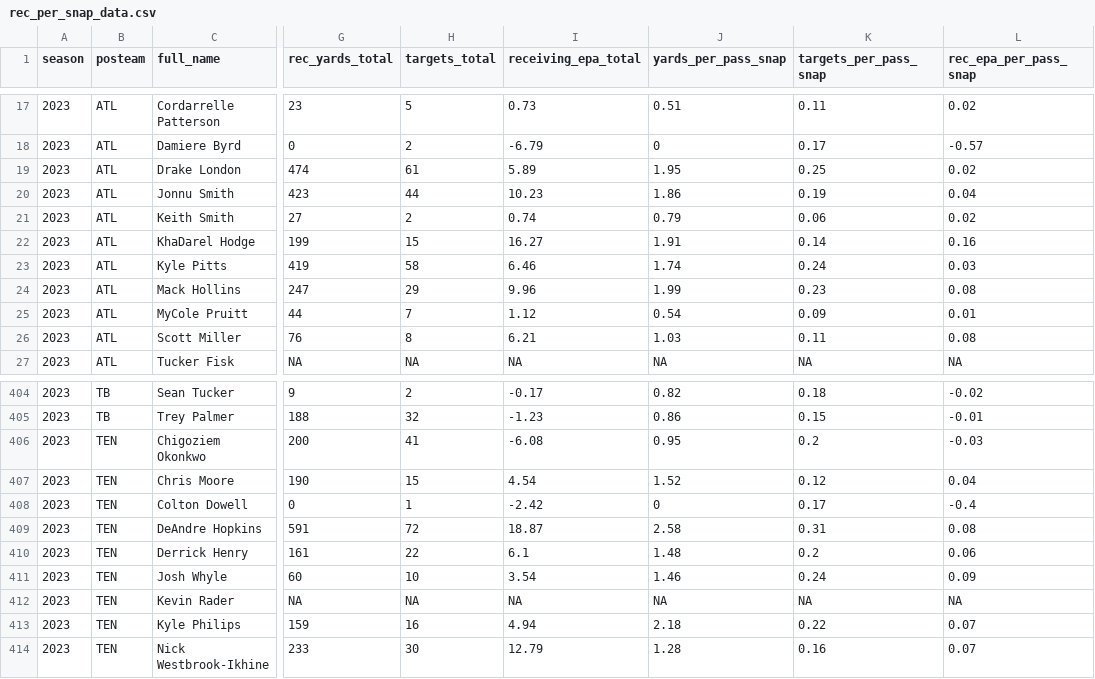
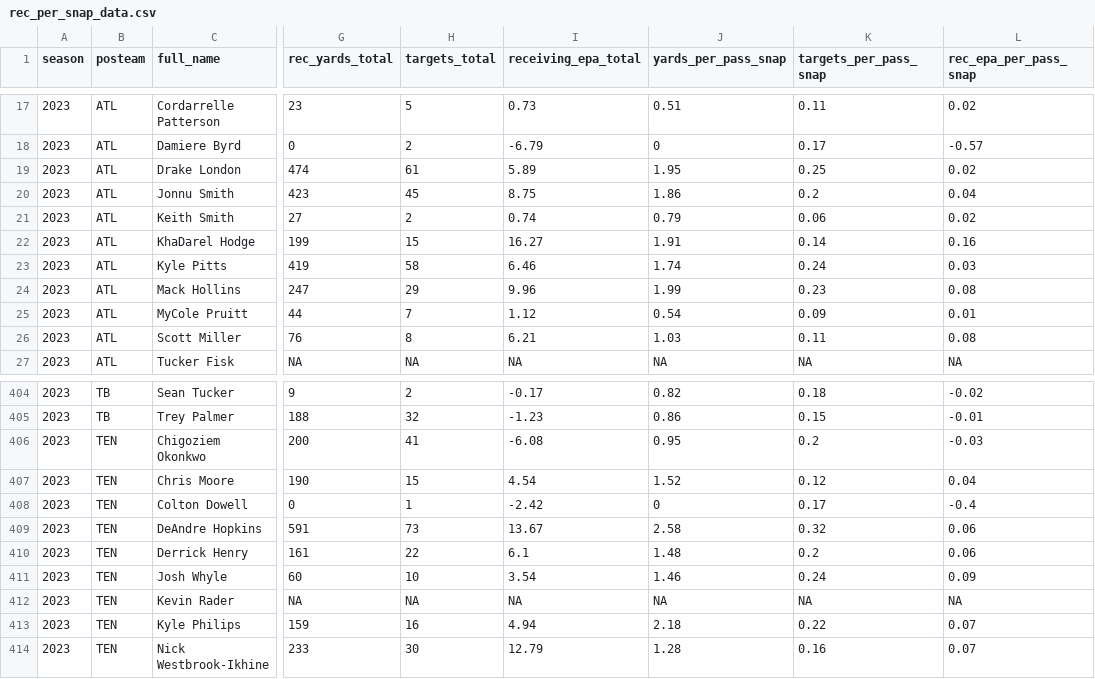
Before and after one commit to albtree/nfl-per-pass-snap, a CSV file: rec_per_snap_data.csv, drawn as a sheet; only a part is shown, gaps mark what is left out; the diff names each change by its address in the sheet, - before the commit and + after, or states it on an @@ line.

```diff
--- a/rec_per_snap_data.csv
+++ b/rec_per_snap_data.csv
-H20 (targets_total): 44
+H20 (targets_total): 45
-I20 (receiving_epa_total): 10.23
+I20 (receiving_epa_total): 8.75
-K20 (targets_per_pass_snap): 0.19
+K20 (targets_per_pass_snap): 0.2
-H409 (targets_total): 72
+H409 (targets_total): 73
-I409 (receiving_epa_total): 18.87
+I409 (receiving_epa_total): 13.67
-K409 (targets_per_pass_snap): 0.31
+K409 (targets_per_pass_snap): 0.32
-L409 (rec_epa_per_pass_snap): 0.08
+L409 (rec_epa_per_pass_snap): 0.06
```
